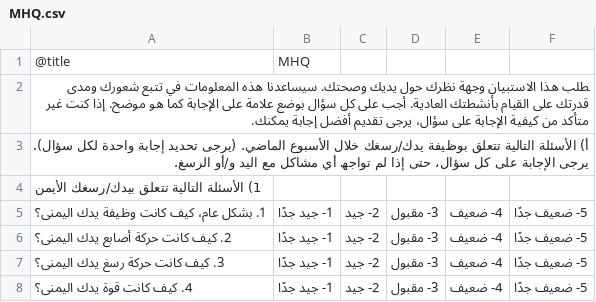
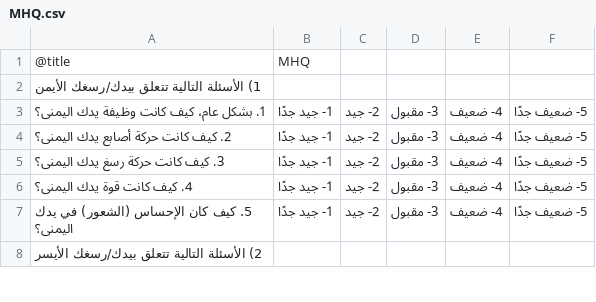
Before and after one commit to retroandroid/arabicproms, a CSV file: arabicproms/public/questionnaires/MHQ.csv, drawn as a sheet; only a part is shown; the shorter side is filled out with more unchanged rows.

```diff
--- a/arabicproms/public/questionnaires/MHQ.csv
+++ b/arabicproms/public/questionnaires/MHQ.csv
@@ -1,4 +1,2 @@
 @title,MHQ
-ﻄﻠﺐ ھﺬا اﻻﺳﺘﺒﯿﺎن وﺟﮭﺔ ﻧﻈﺮك ﺣﻮل ﯾﺪﯾﻚ وﺻﺤﺘﻚ. ﺳﯿﺴﺎﻋﺪﻧﺎ ھﺬه اﻟﻤﻌﻠﻮﻣﺎت ﻓﻲ ﺗﺘﺒﻊ ﺷﻌﻮرك وﻣﺪى ﻗﺪرﺗﻚ ﻋﻠﻰ اﻟﻘﯿﺎم ﺑﺄﻧﺸﻄﺘﻚ اﻟﻌﺎدﯾﺔ. أﺟﺐ ﻋﻠﻰ ﻛﻞ ﺳﺆال ﺑﻮﺿﻊ ﻋﻼﻣﺔ ﻋﻠﻰ اﻹﺟﺎﺑﺔ ﻛﻤﺎ ھﻮ ﻣﻮﺿﺢ. إذا ﻛﻨﺖ ﻏﯿﺮ ﻣﺘﺄﻛﺪ ﻣﻦ ﻛﯿﻔﯿﺔ اﻹﺟﺎﺑﺔ ﻋﻠﻰ ﺳﺆال، ﯾﺮﺟﻰ ﺗﻘﺪﯾﻢ أﻓﻀﻞ إﺟﺎﺑﺔ ﯾﻤﻜﻨﻚ.
-أ) اﻷﺳﺌﻠﺔ اﻟﺘﺎﻟﯿﺔ ﺗﺘﻌﻠﻖ ﺑﻮظﯿﻔﺔ ﯾﺪك/رﺳﻐﻚ ﺧﻼل اﻷﺳﺒﻮع اﻟﻤﺎﺿﻲ. (ﯾﺮﺟﻰ ﺗﺤﺪﯾﺪ إﺟﺎﺑﺔ واﺣﺪة ﻟﻜﻞ ﺳﺆال). ﯾﺮﺟﻰ اﻹﺟﺎﺑﺔ ﻋﻠﻰ ﻛﻞ ﺳﺆال، ﺣﺘﻰ إذا ﻟﻢ ﺗﻮاﺟﮫ أي ﻣﺸﺎﻛﻞ ﻣﻊ اﻟﯿﺪ و/أو اﻟﺮﺳﻎ.
 1) اﻷﺳﺌﻠﺔ اﻟﺘﺎﻟﯿﺔ ﺗﺘﻌﻠﻖ ﺑﯿﺪك/رﺳﻐﻚ اﻷﯾﻤﻦ
```
Also changed, not shown: arabicproms/public/questionnaires/HOOS-JR.csv, arabicproms/public/questionnaires/HOOS-PS.csv, 11 other files.
